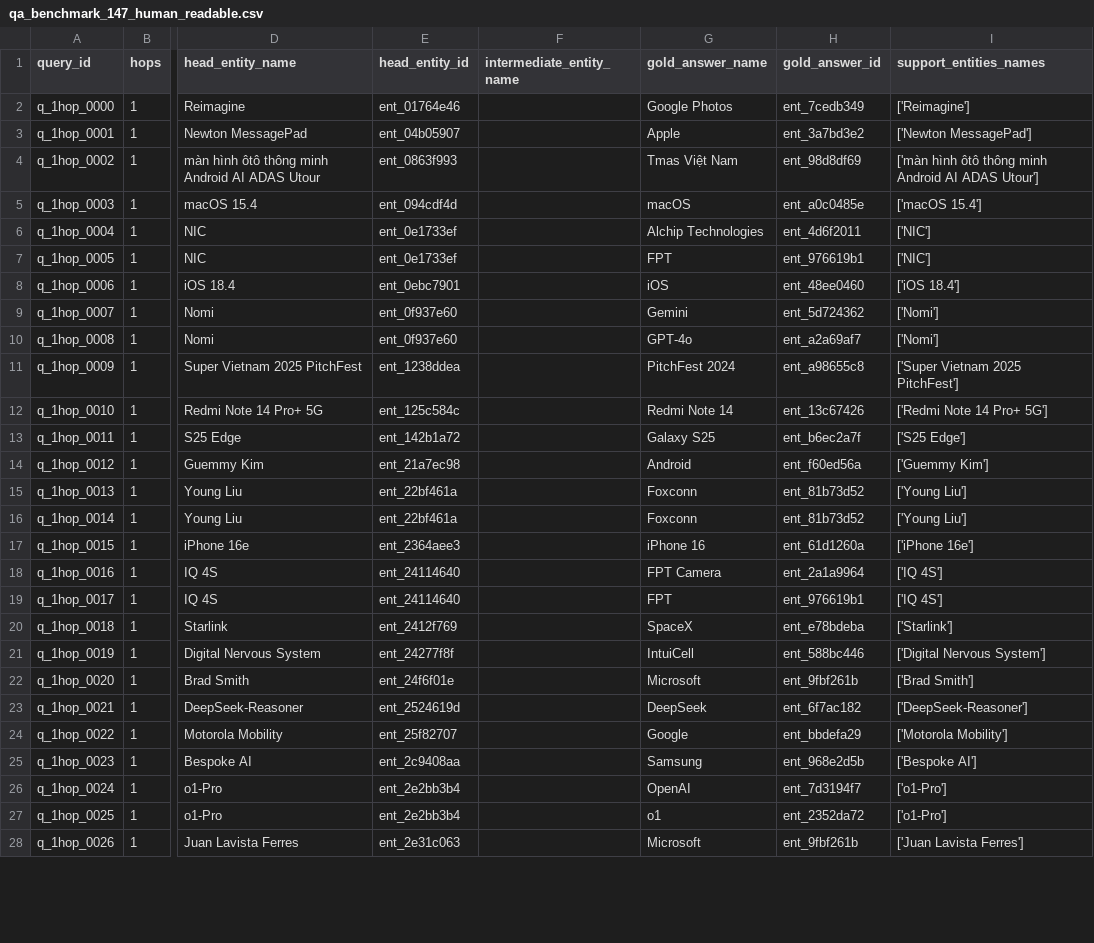
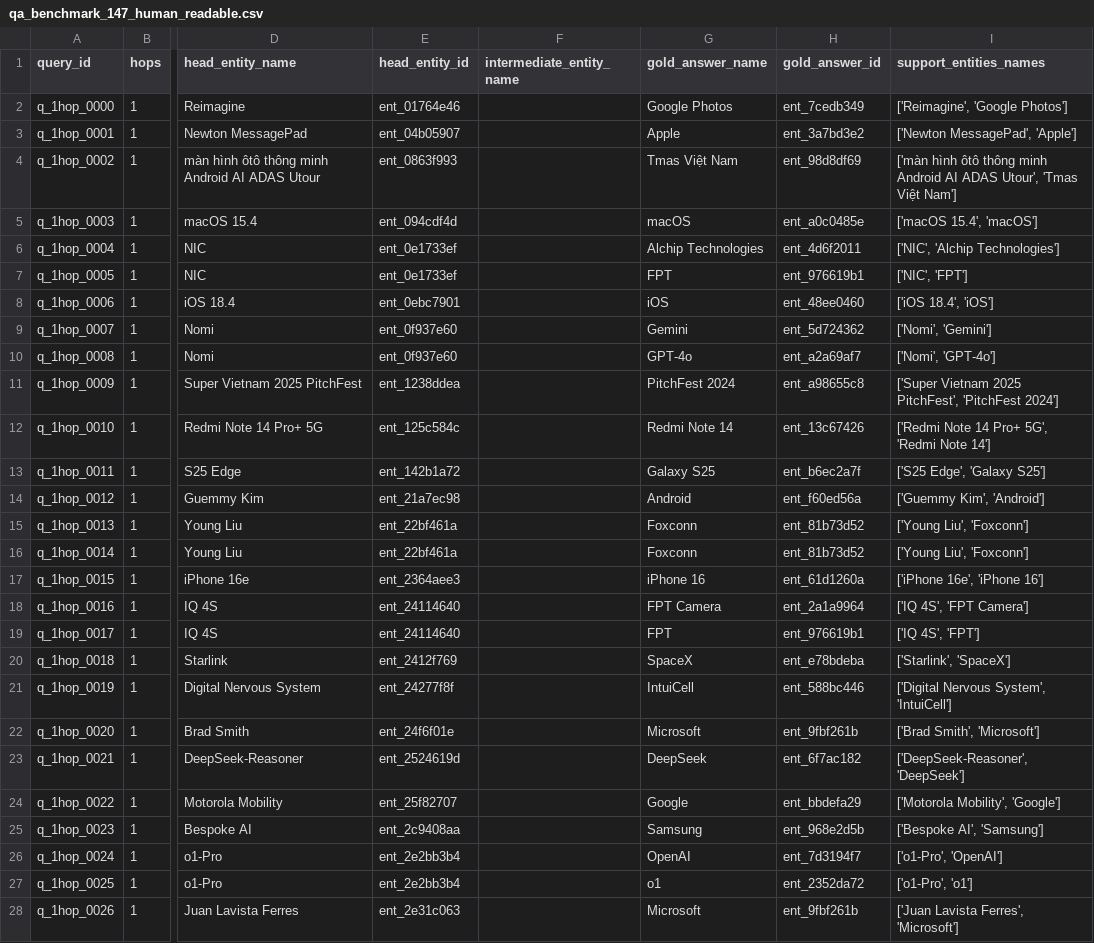
Before and after one commit to evolving-kg-drift-research/evolving-kg-drift, a CSV file: reports/qa_benchmark_147_human_readable.csv, drawn as a sheet; only a part is shown, gaps mark what is left out; the diff covers the shown part only; the diff names each change by its address in the sheet, - before the commit and + after, or states it on an @@ line.

```diff
--- a/reports/qa_benchmark_147_human_readable.csv
+++ b/reports/qa_benchmark_147_human_readable.csv
-I2 (support_entities_names): ['Reimagine']
+I2 (support_entities_names): ['Reimagine', 'Google Photos']
-I3 (support_entities_names): ['Newton MessagePad']
+I3 (support_entities_names): ['Newton MessagePad', 'Apple']
-I4 (support_entities_names): …AI ADAS Utour']
+I4 (support_entities_names): …AI ADAS Utour', 'Tmas Việt Nam']
-I5 (support_entities_names): ['macOS 15.4']
+I5 (support_entities_names): ['macOS 15.4', 'macOS']
-I6 (support_entities_names): ['NIC']
+I6 (support_entities_names): ['NIC', 'Alchip Technologies']
-I7 (support_entities_names): ['NIC']
+I7 (support_entities_names): ['NIC', 'FPT']
-I8 (support_entities_names): ['iOS 18.4']
+I8 (support_entities_names): ['iOS 18.4', 'iOS']
-I9 (support_entities_names): ['Nomi']
+I9 (support_entities_names): ['Nomi', 'Gemini']
-I10 (support_entities_names): ['Nomi']
+I10 (support_entities_names): ['Nomi', 'GPT-4o']
-I11 (support_entities_names): ['Super Vietnam 2025 PitchFest']
+I11 (support_entities_names): ['Super Vietnam 2025 PitchFest', 'PitchFest 2024']
-I12 (support_entities_names): ['Redmi Note 14 Pro+ 5G']
+I12 (support_entities_names): ['Redmi Note 14 Pro+ 5G', 'Redmi Note 14']
-I13 (support_entities_names): ['S25 Edge']
+I13 (support_entities_names): ['S25 Edge', 'Galaxy S25']
-I14 (support_entities_names): ['Guemmy Kim']
+I14 (support_entities_names): ['Guemmy Kim', 'Android']
-I15:I16 (support_entities_names): ['Young Liu']
+I15:I16 (support_entities_names): ['Young Liu', 'Foxconn']
-I17 (support_entities_names): ['iPhone 16e']
+I17 (support_entities_names): ['iPhone 16e', 'iPhone 16']
-I18 (support_entities_names): ['IQ 4S']
+I18 (support_entities_names): ['IQ 4S', 'FPT Camera']
-I19 (support_entities_names): ['IQ 4S']
+I19 (support_entities_names): ['IQ 4S', 'FPT']
-I20 (support_entities_names): ['Starlink']
+I20 (support_entities_names): ['Starlink', 'SpaceX']
-I21 (support_entities_names): ['Digital Nervous System']
+I21 (support_entities_names): ['Digital Nervous System', 'IntuiCell']
-I22 (support_entities_names): ['Brad Smith']
+I22 (support_entities_names): ['Brad Smith', 'Microsoft']
-I23 (support_entities_names): ['DeepSeek-Reasoner']
+I23 (support_entities_names): ['DeepSeek-Reasoner', 'DeepSeek']
-I24 (support_entities_names): ['Motorola Mobility']
+I24 (support_entities_names): ['Motorola Mobility', 'Google']
-I25 (support_entities_names): ['Bespoke AI']
+I25 (support_entities_names): ['Bespoke AI', 'Samsung']
-I26 (support_entities_names): ['o1-Pro']
+I26 (support_entities_names): ['o1-Pro', 'OpenAI']
-I27 (support_entities_names): ['o1-Pro']
+I27 (support_entities_names): ['o1-Pro', 'o1']
-I28 (support_entities_names): ['Juan Lavista Ferres']
+I28 (support_entities_names): ['Juan Lavista Ferres', 'Microsoft']
```
Also changed, not shown: 120 edited cells elsewhere in this file, 25 other files.
